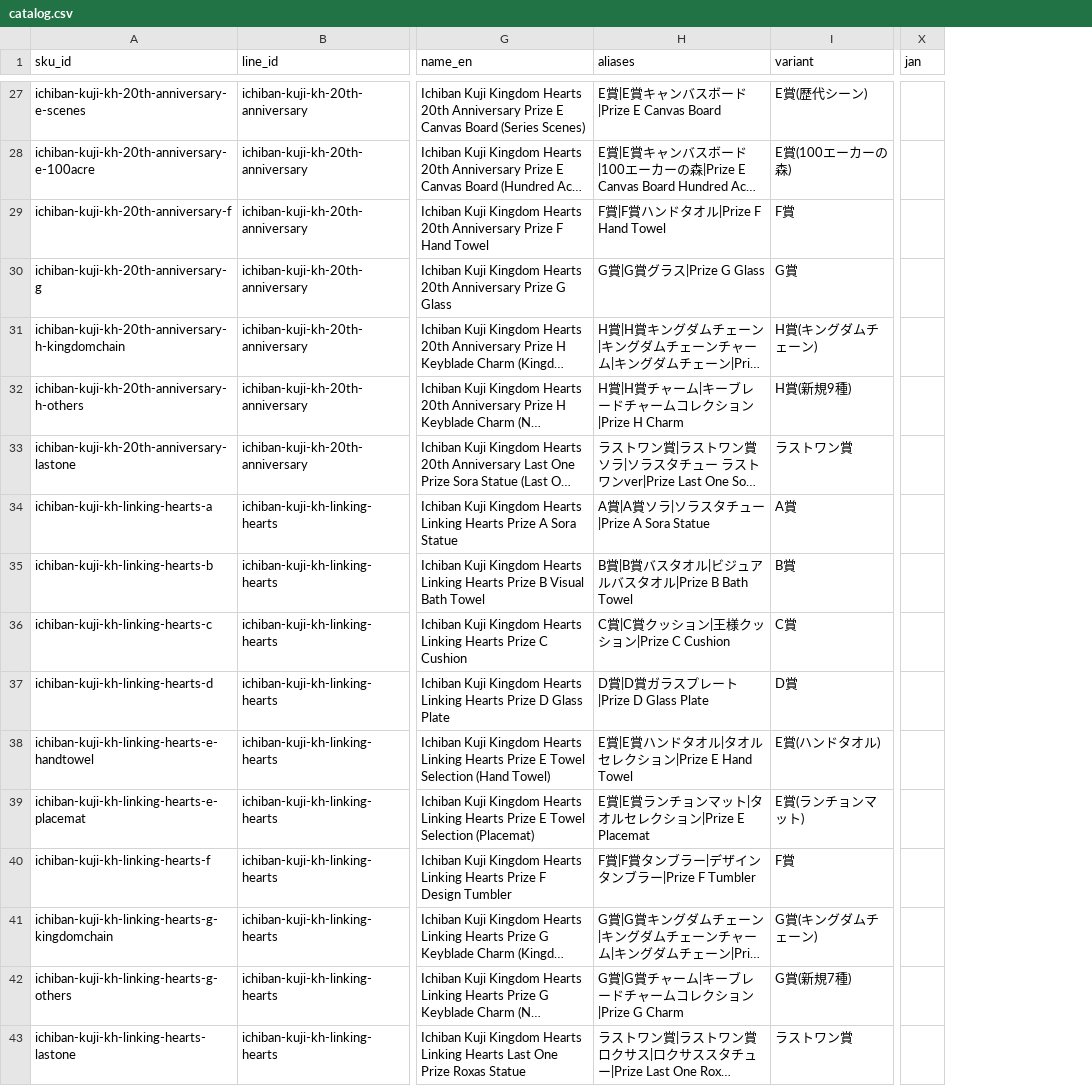
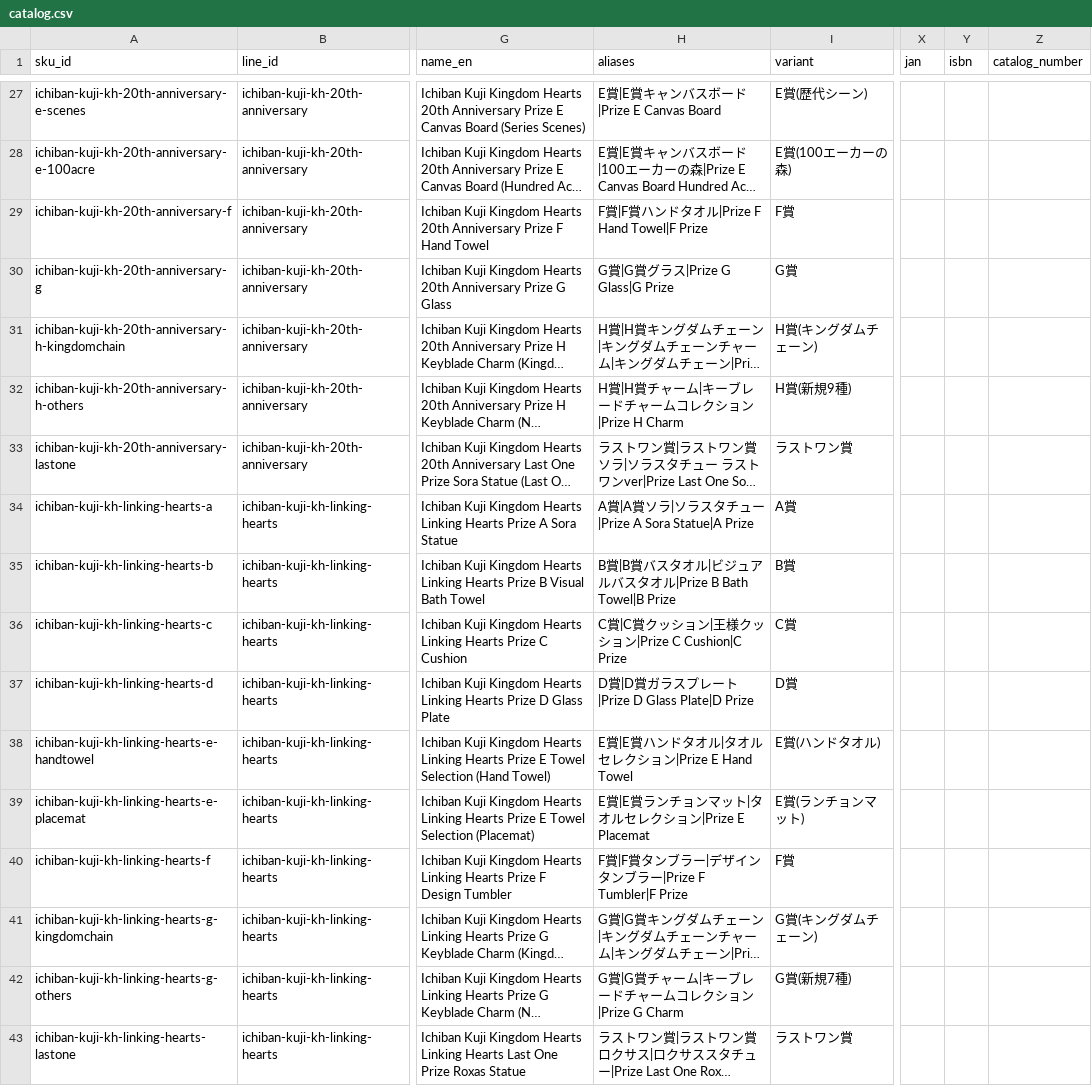
Before and after one commit to marleyhereicome-cpu/kh-merch-graph, a CSV file: data/catalog.csv, drawn as a sheet; only a part is shown, gaps mark what is left out; long unchanged cells end in …; the diff covers the shown part only; the diff names each change by its address in the sheet, - before the commit and + after, or states it on an @@ line.

```diff
--- a/data/catalog.csv
+++ b/data/catalog.csv
+column Y (isbn), empty
+column Z (catalog_number), empty
-H29 (aliases): F賞|F賞ハンドタオル|Prize F Hand Towel
+H29 (aliases): F賞|F賞ハンドタオル|Prize F Hand Towel|F Prize
-H30 (aliases): G賞|G賞グラス|Prize G Glass
+H30 (aliases): G賞|G賞グラス|Prize G Glass|G Prize
-H34 (aliases): A賞|A賞ソラ|ソラスタチュー|Prize A Sora Statue
+H34 (aliases): A賞|A賞ソラ|ソラスタチュー|Prize A Sora Statue|A Prize
-H35 (aliases): B賞|B賞バスタオル|ビジュアルバスタオル|Prize B Bath Towel
+H35 (aliases): B賞|B賞バスタオル|ビジュアルバスタオル|Prize B Bath Towel|B Prize
-H36 (aliases): C賞|C賞クッション|王様クッション|Prize C Cushion
+H36 (aliases): C賞|C賞クッション|王様クッション|Prize C Cushion|C Prize
-H37 (aliases): D賞|D賞ガラスプレート|Prize D Glass Plate
+H37 (aliases): D賞|D賞ガラスプレート|Prize D Glass Plate|D Prize
-H40 (aliases): F賞|F賞タンブラー|デザインタンブラー|Prize F Tumbler
+H40 (aliases): F賞|F賞タンブラー|デザインタンブラー|Prize F Tumbler|F Prize
```
Also changed, not shown: 23 edited cells elsewhere in this file, data/product_lines.csv, 13 other files.
